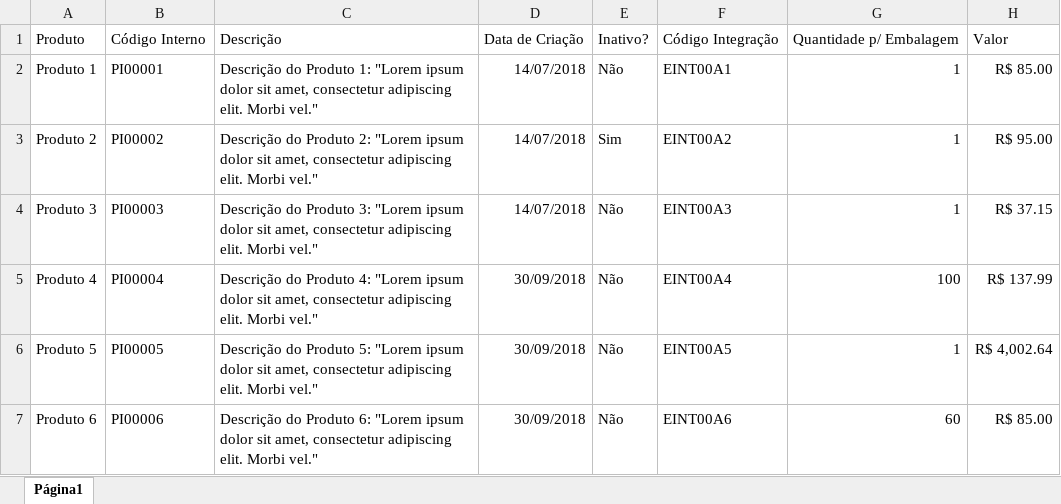
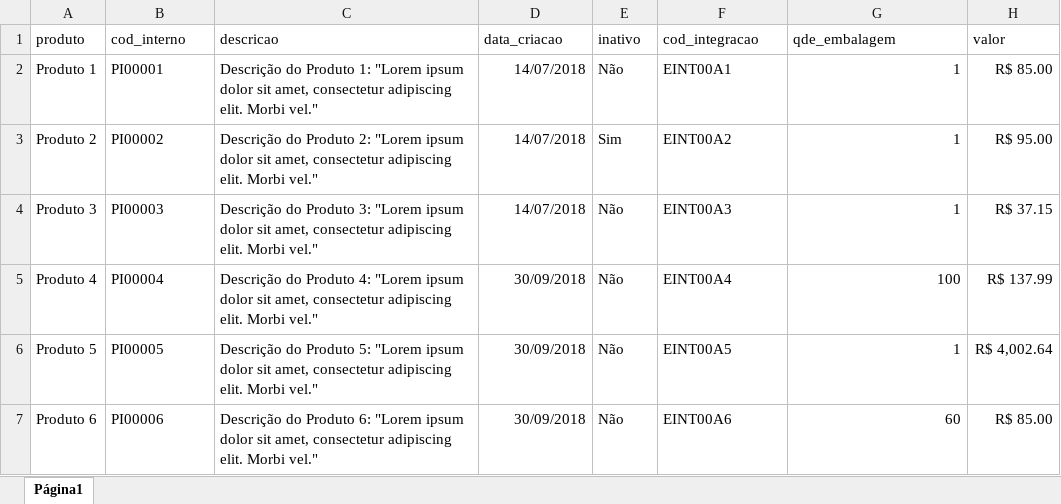
Before and after one commit to giulianagabrielli/desafioIbiz, an Excel workbook: products.xlsx, sheet Página1, drawn as a sheet; only a part is shown; values as stored, in another font and other column widths than the file's, no borders; removed rows and columns are numbered as before the commit, all else as after; the diff names each change by its address in the sheet, - before the commit and + after, or states it on an @@ line.

Commit message:
visualizando produtos ativos e inativos.

```diff
--- a/products.xlsx (sheet Página1)
+++ b/products.xlsx (sheet Página1)
-row 1: Produto | Código Interno | Descrição | Data de Criação | Inativo? | Código Integração | Quantidade p/ Embalagem | Valor
+row 1: produto | cod_interno | descricao | data_criacao | inativo | cod_integracao | qde_embalagem | valor
```
Also changed, not shown: 15 other files.
